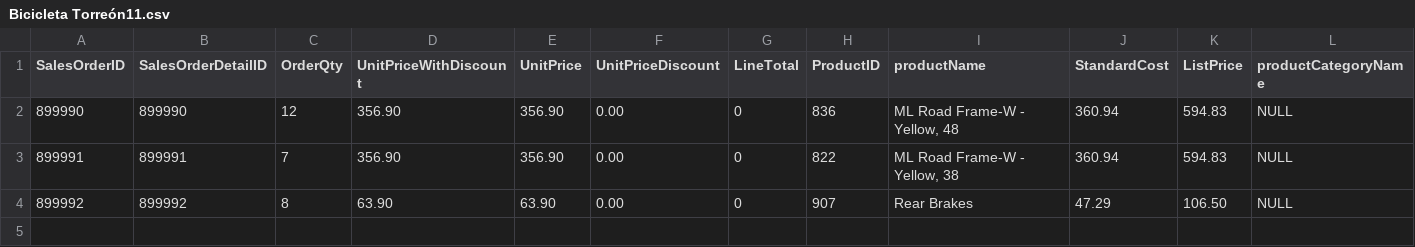
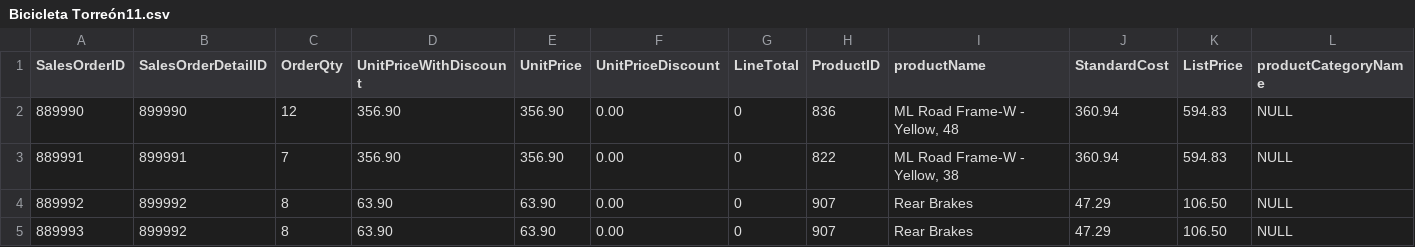
Before and after one commit to milton1999k/mineria-, a CSV file: Bicicleta Torreón11.csv, drawn as a sheet; only a part is shown; rows hold the shown columns only; the diff names each change by its address in the sheet, - before the commit and + after, or states it on an @@ line.

Commit message:
Update Bicicleta Torreón11.csv

```diff
--- a/Bicicleta Torreón11.csv
+++ b/Bicicleta Torreón11.csv
-A2 (SalesOrderID): 899990
+A2 (SalesOrderID): 889990
-A3 (SalesOrderID): 899991
+A3 (SalesOrderID): 889991
-A4 (SalesOrderID): 899992
+A4 (SalesOrderID): 889992
+row 5: 889993 | 899992 | 8 | 63.90 | 63.90 | 0.00 | 0 | 907 | Rear Brakes | 47.29 | 106.50 | NULL
```
